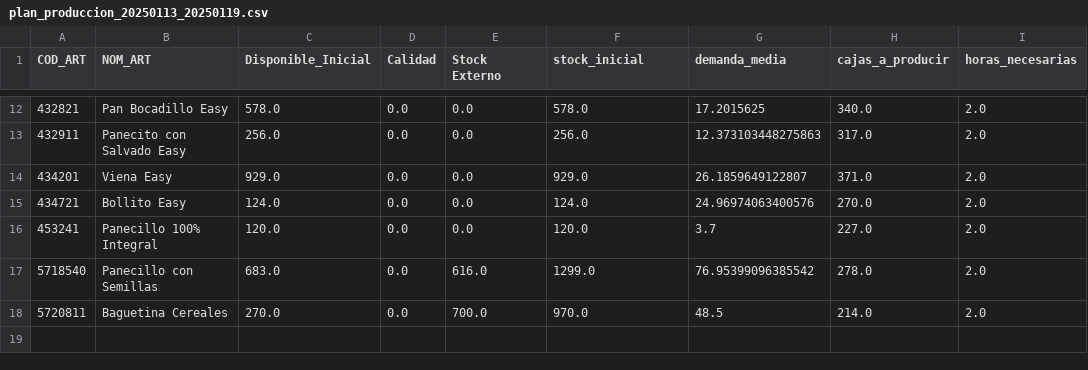
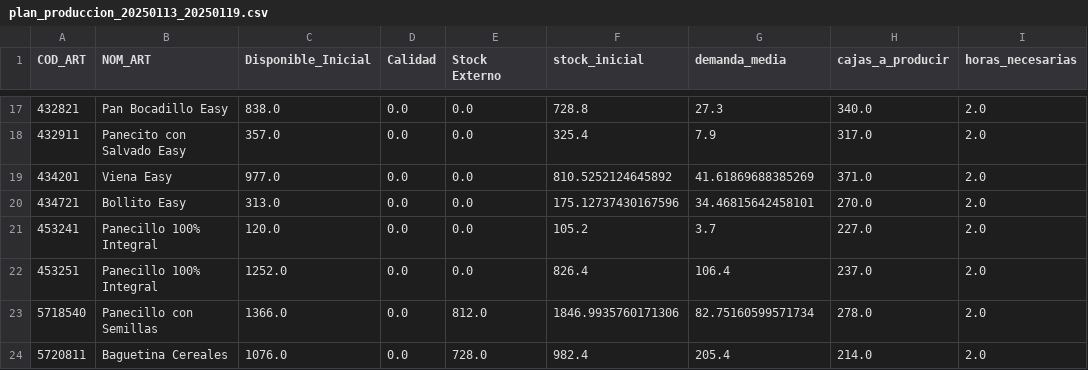
Before and after one commit to Bluzard/TFM-STOCK, a CSV file: plan_produccion_20250113_20250119.csv, drawn as a sheet; only a part is shown, gaps mark what is left out; the diff covers the shown part only.

```diff
--- a/plan_produccion_20250113_20250119.csv
+++ b/plan_produccion_20250113_20250119.csv
@@ -12,7 +17,8 @@ COD_ART,NOM_ART,Disponible_Inicial,Calidad,Stock Externo,stock_inicial,demanda_m
-432821,Pan Bocadillo Easy,578.0,0.0,0.0,578.0,17.2015625,340.0,2.0
-432911,Panecito con Salvado Easy,256.0,0.0,0.0,256.0,12.373103448275863,317.0,2.0
-434201,Viena Easy,929.0,0.0,0.0,929.0,26.1859649122807,371.0,2.0
-434721,Bollito Easy,124.0,0.0,0.0,124.0,24.96974063400576,270.0,2.0
-453241,Panecillo 100% Integral,120.0,0.0,0.0,120.0,3.7,227.0,2.0
-5718540,Panecillo con  Semillas,683.0,0.0,616.0,1299.0,76.95399096385542,278.0,2.0
-5720811,Baguetina Cereales,270.0,0.0,700.0,970.0,48.5,214.0,2.0
+432821,Pan Bocadillo Easy,838.0,0.0,0.0,728.8,27.3,340.0,2.0
+432911,Panecito con Salvado Easy,357.0,0.0,0.0,325.4,7.9,317.0,2.0
+434201,Viena Easy,977.0,0.0,0.0,810.5252124645892,41.61869688385269,371.0,2.0
+434721,Bollito Easy,313.0,0.0,0.0,175.12737430167596,34.46815642458101,270.0,2.0
+453241,Panecillo 100% Integral,120.0,0.0,0.0,105.2,3.7,227.0,2.0
+453251,Panecillo 100% Integral,1252.0,0.0,0.0,826.4,106.4,237.0,2.0
+5718540,Panecillo con  Semillas,1366.0,0.0,812.0,1846.9935760171306,82.75160599571734,278.0,2.0
+5720811,Baguetina Cereales,1076.0,0.0,728.0,982.4,205.4,214.0,2.0
```
Also changed, not shown: 6 added rows, 1 removed row and 25 edited cells elsewhere in this file, 1 other file.
